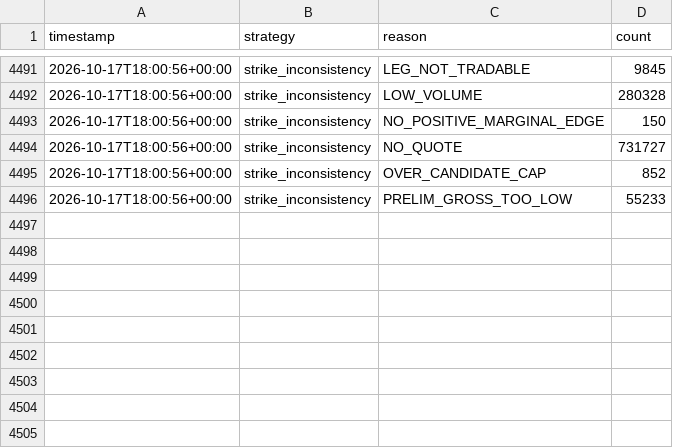
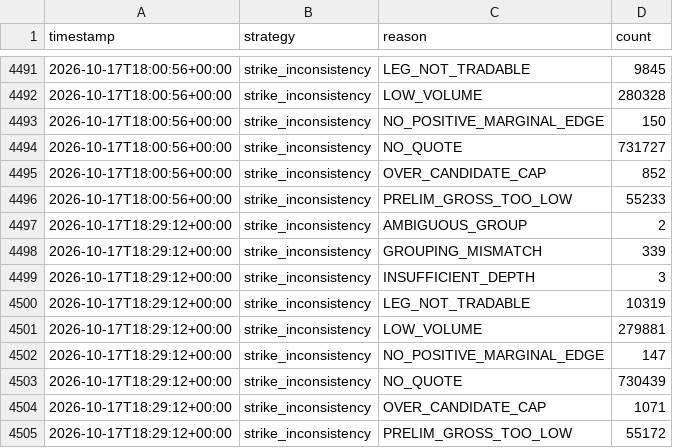
Before and after one commit to alannesper10/Pie-a-pie, a CSV file: data/strategies/strike_inconsistency/discards.csv, drawn as a sheet; only a part is shown, gaps mark what is left out; the diff names each change by its address in the sheet, - before the commit and + after, or states it on an @@ line.

```diff
--- a/data/strategies/strike_inconsistency/discards.csv
+++ b/data/strategies/strike_inconsistency/discards.csv
+row 4497: 2026-10-17T18:29:12+00:00 | strike_inconsistency | AMBIGUOUS_GROUP | 2
+row 4498: 2026-10-17T18:29:12+00:00 | strike_inconsistency | GROUPING_MISMATCH | 339
+row 4499: 2026-10-17T18:29:12+00:00 | strike_inconsistency | INSUFFICIENT_DEPTH | 3
+row 4500: 2026-10-17T18:29:12+00:00 | strike_inconsistency | LEG_NOT_TRADABLE | 10319
+row 4501: 2026-10-17T18:29:12+00:00 | strike_inconsistency | LOW_VOLUME | 279881
+row 4502: 2026-10-17T18:29:12+00:00 | strike_inconsistency | NO_POSITIVE_MARGINAL_EDGE | 147
+row 4503: 2026-10-17T18:29:12+00:00 | strike_inconsistency | NO_QUOTE | 730439
+row 4504: 2026-10-17T18:29:12+00:00 | strike_inconsistency | OVER_CANDIDATE_CAP | 1071
+row 4505: 2026-10-17T18:29:12+00:00 | strike_inconsistency | PRELIM_GROSS_TOO_LOW | 55172
```
Also changed, not shown: data/cycles.csv, data/strategies/buy_all_no/cycles.csv, 9 other files.
